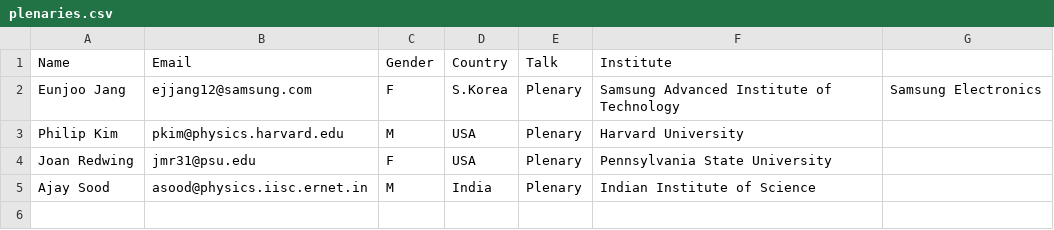
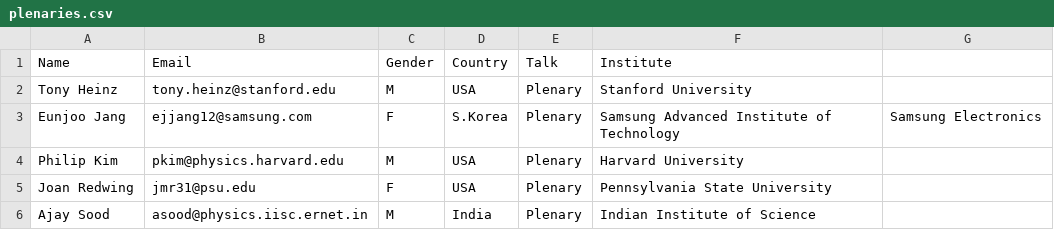
Before and after one commit to 0Hughman0/tmd_conference, a CSV file: tmd_conference/_data/plenaries.csv, drawn as a sheet; the diff names each change by its address in the sheet, - before the commit and + after, or states it on an @@ line.

Commit message:
addition of TH as Plenary speaker

```diff
--- a/tmd_conference/_data/plenaries.csv
+++ b/tmd_conference/_data/plenaries.csv
+row 2: Tony Heinz | tony.heinz@stanford.edu | M | USA | Plenary | Stanford University
```
